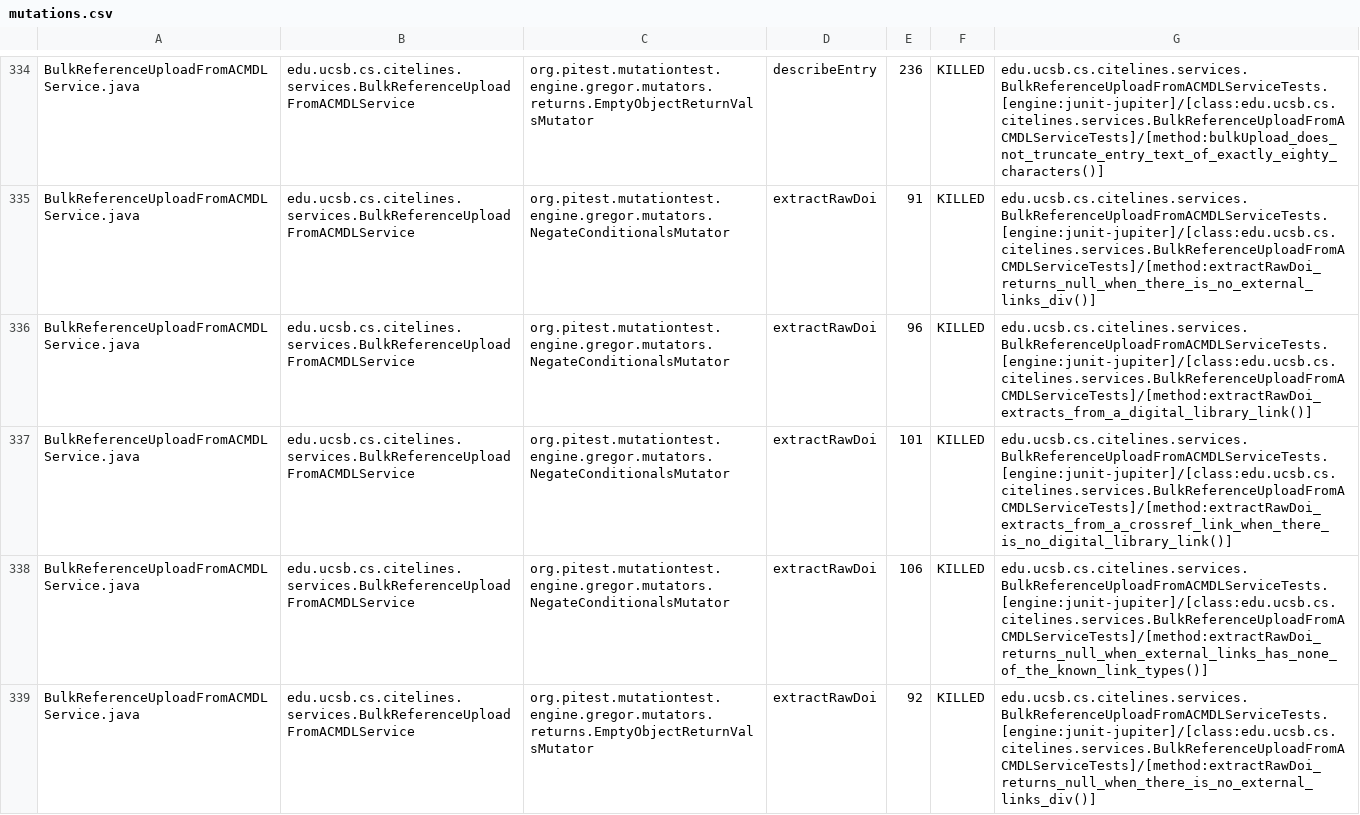
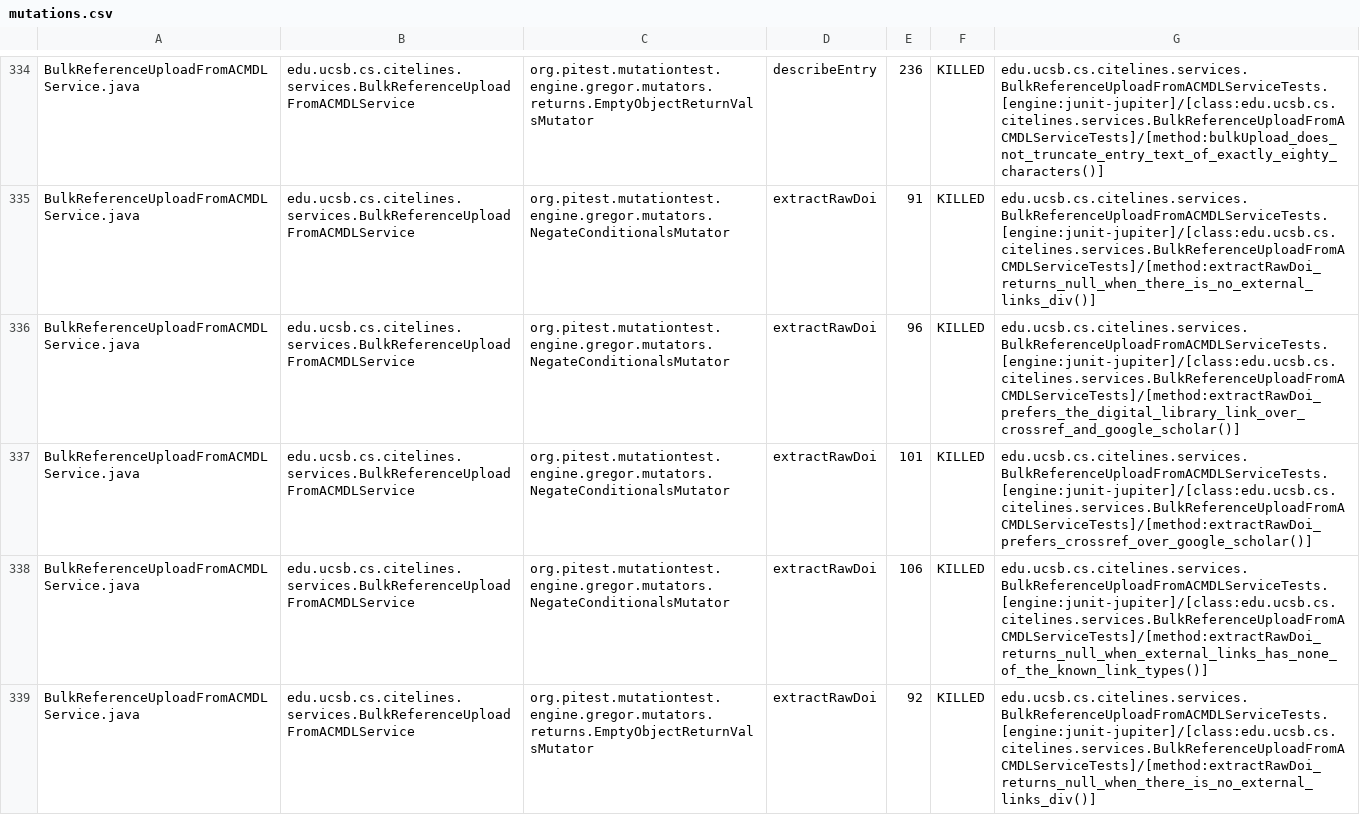
Before and after one commit to ucsb-cs156/proj-citelines, a CSV file: prs/120/pitest/mutations.csv, drawn as a sheet; only a part is shown, gaps mark what is left out; the diff covers the shown part only.

Commit message:
Deploying to gh-pages from @ ucsb-cs156/proj-citelines@6f758abdf8fd2038539f60bb53a44c9aa34b26de 🚀

```diff
--- a/prs/120/pitest/mutations.csv
+++ b/prs/120/pitest/mutations.csv
@@ -335,4 +335,4 @@ BulkReferenceUploadFromACMDLService.java,edu.ucsb.cs.citelines.services.BulkRefe
 BulkReferenceUploadFromACMDLService.java,edu.ucsb.cs.citelines.services.BulkReferenceUploadFromACMDLService,org.pitest.mutationtest.engine.gregor.mutators.NegateConditionalsMutator,extractRawDoi,91,KILLED,edu.ucsb.cs.citelines.services.BulkReferenceUploadFromACMDLServiceTests.[engine:junit-jupiter]/[class:edu.ucsb.cs.citelines.services.BulkReferenceUploadFromACMDLServiceTests]/[method:extractRawDoi_returns_null_when_there_is_no_external_links_div()]
-BulkReferenceUploadFromACMDLService.java,edu.ucsb.cs.citelines.services.BulkReferenceUploadFromACMDLService,org.pitest.mutationtest.engine.gregor.mutators.NegateConditionalsMutator,extractRawDoi,96,KILLED,edu.ucsb.cs.citelines.services.BulkReferenceUploadFromACMDLServiceTests.[engine:junit-jupiter]/[class:edu.ucsb.cs.citelines.services.BulkReferenceUploadFromACMDLServiceTests]/[method:extractRawDoi_extracts_from_a_digital_library_link()]
-BulkReferenceUploadFromACMDLService.java,edu.ucsb.cs.citelines.services.BulkReferenceUploadFromACMDLService,org.pitest.mutationtest.engine.gregor.mutators.NegateConditionalsMutator,extractRawDoi,101,KILLED,edu.ucsb.cs.citelines.services.BulkReferenceUploadFromACMDLServiceTests.[engine:junit-jupiter]/[class:edu.ucsb.cs.citelines.services.BulkReferenceUploadFromACMDLServiceTests]/[method:extractRawDoi_extracts_from_a_crossref_link_when_there_is_no_digital_library_link()]
+BulkReferenceUploadFromACMDLService.java,edu.ucsb.cs.citelines.services.BulkReferenceUploadFromACMDLService,org.pitest.mutationtest.engine.gregor.mutators.NegateConditionalsMutator,extractRawDoi,96,KILLED,edu.ucsb.cs.citelines.services.BulkReferenceUploadFromACMDLServiceTests.[engine:junit-jupiter]/[class:edu.ucsb.cs.citelines.services.BulkReferenceUploadFromACMDLServiceTests]/[method:extractRawDoi_prefers_the_digital_library_link_over_crossref_and_google_scholar()]
+BulkReferenceUploadFromACMDLService.java,edu.ucsb.cs.citelines.services.BulkReferenceUploadFromACMDLService,org.pitest.mutationtest.engine.gregor.mutators.NegateConditionalsMutator,extractRawDoi,101,KILLED,edu.ucsb.cs.citelines.services.BulkReferenceUploadFromACMDLServiceTests.[engine:junit-jupiter]/[class:edu.ucsb.cs.citelines.services.BulkReferenceUploadFromACMDLServiceTests]/[method:extractRawDoi_prefers_crossref_over_google_scholar()]
 BulkReferenceUploadFromACMDLService.java,edu.ucsb.cs.citelines.services.BulkReferenceUploadFromACMDLService,org.pitest.mutationtest.engine.gregor.mutators.NegateConditionalsMutator,extractRawDoi,106,KILLED,edu.ucsb.cs.citelines.services.BulkReferenceUploadFromACMDLServiceTests.[engine:junit-jupiter]/[class:edu.ucsb.cs.citelines.services.BulkReferenceUploadFromACMDLServiceTests]/[method:extractRawDoi_returns_null_when_external_links_has_none_of_the_known_link_types()]
```
Also changed, not shown: 77 edited cells elsewhere in this file, 53 other files.
